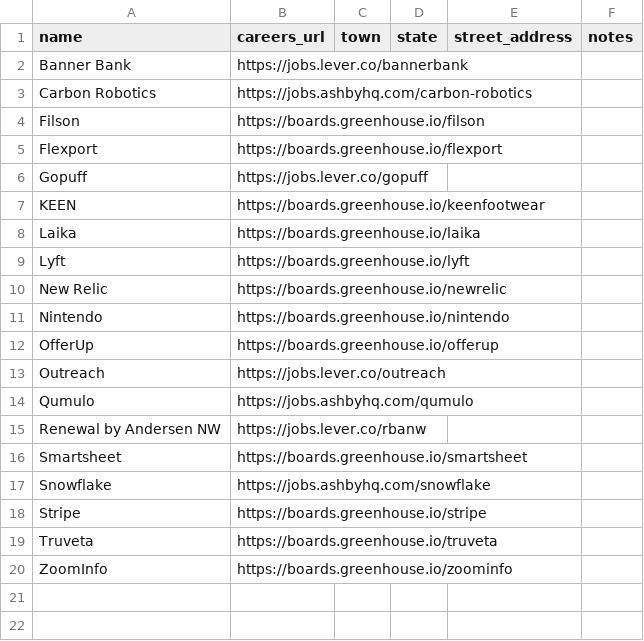
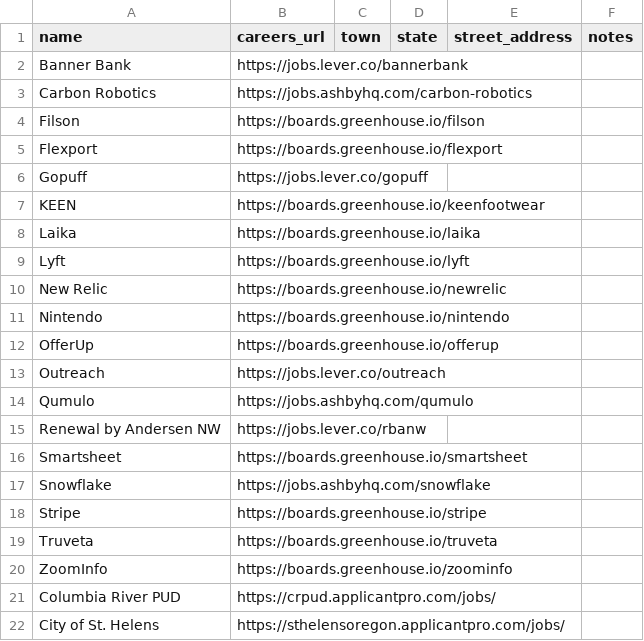
Before and after one commit to tristen-lee/ReDraw, a CSV file: data/employers.csv, drawn as a sheet; the diff names each change by its address in the sheet, - before the commit and + after, or states it on an @@ line.

```diff
--- a/data/employers.csv
+++ b/data/employers.csv
+row 21: Columbia River PUD | https://crpud.applicantpro.com/jobs/
+row 22: City of St. Helens | https://sthelensoregon.applicantpro.com/jobs/
```
Also changed, not shown: 5 other files.
